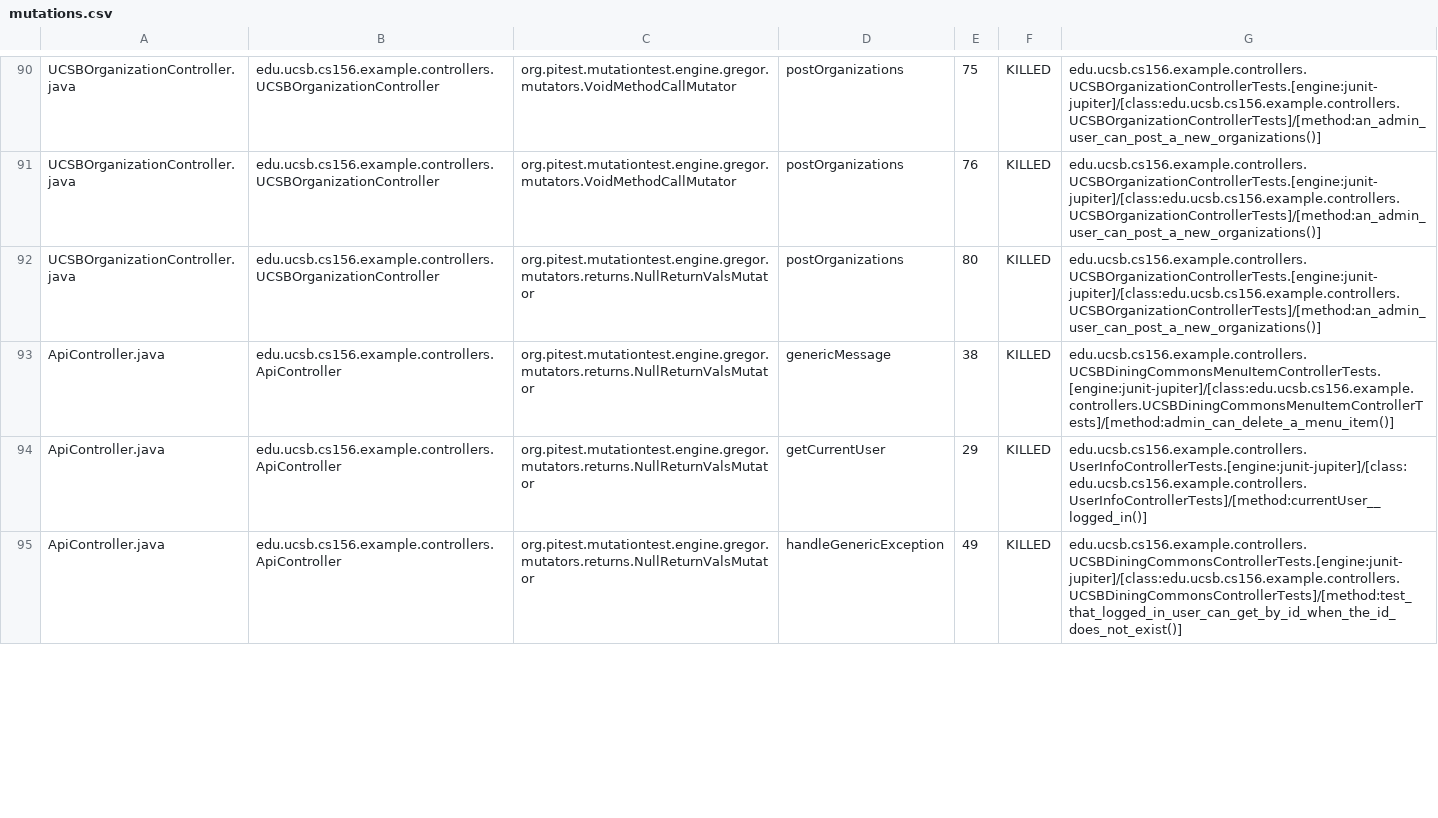
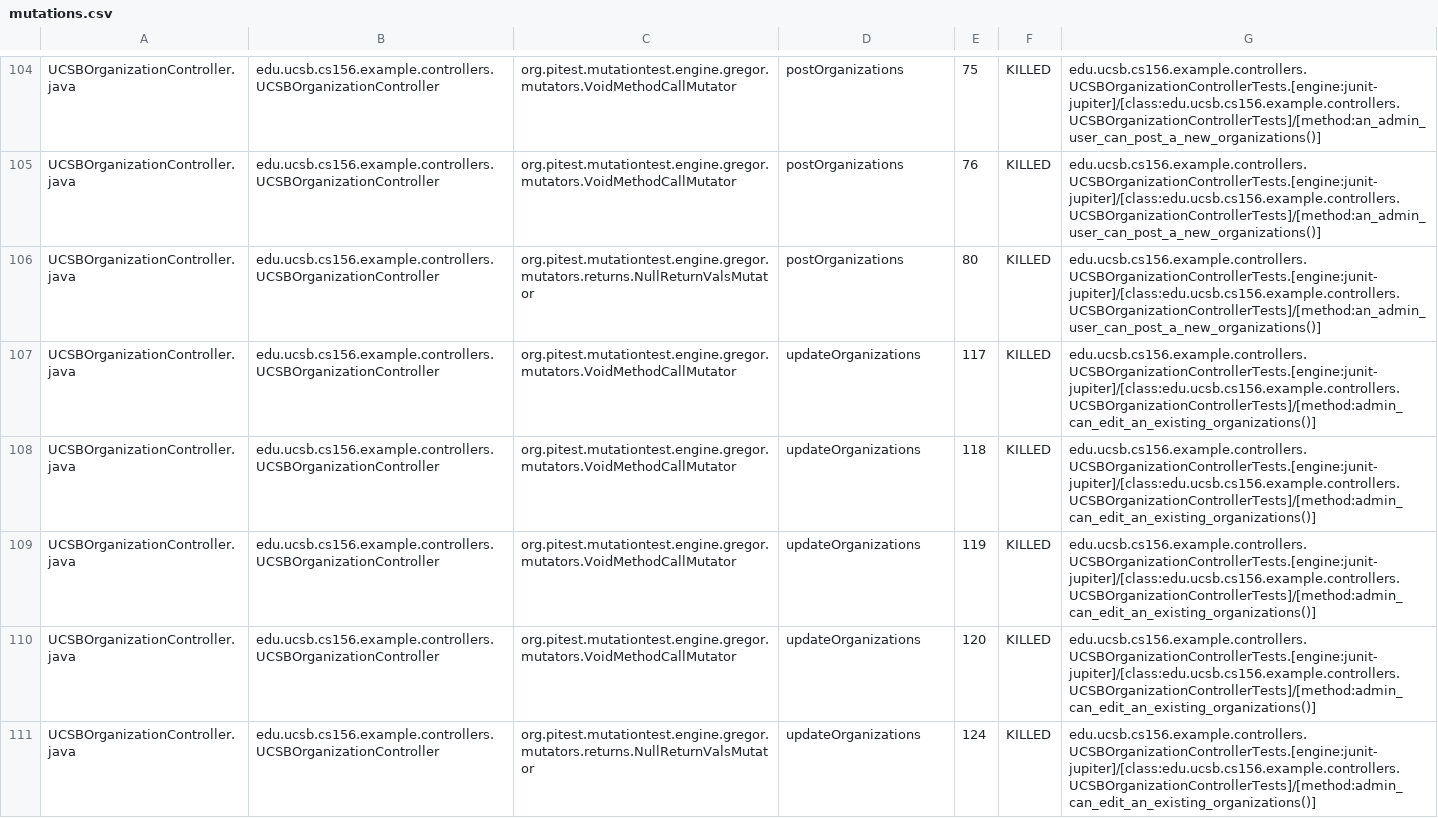
Before and after one commit to ucsb-cs156-f24/team01-f24-16, a CSV file: pitest/mutations.csv, drawn as a sheet; only a part is shown, gaps mark what is left out; the diff covers the shown part only.

Commit message:
Deploying to gh-pages from @ ucsb-cs156-f24/team01-f24-16@1dcbc7737abc2ba8707fbee113e05a770f49463e 🚀

```diff
--- a/pitest/mutations.csv
+++ b/pitest/mutations.csv
@@ -92,4 +106,6 @@ UCSBOrganizationController.java,edu.ucsb.cs156.example.controllers.UCSBOrganizat
 UCSBOrganizationController.java,edu.ucsb.cs156.example.controllers.UCSBOrganizationController,org.pitest.mutationtest.engine.gregor.mutators.returns.NullReturnValsMutator,postOrganizations,80,KILLED,edu.ucsb.cs156.example.controllers.UCSBOrganizationControllerTests.[engine:junit-jupiter]/[class:edu.ucsb.cs156.example.controllers.UCSBOrganizationControllerTests]/[method:an_admin_user_can_post_a_new_organizations()]
-ApiController.java,edu.ucsb.cs156.example.controllers.ApiController,org.pitest.mutationtest.engine.gregor.mutators.returns.NullReturnValsMutator,genericMessage,38,KILLED,edu.ucsb.cs156.example.controllers.UCSBDiningCommonsMenuItemControllerTests.[engine:junit-jupiter]/[class:edu.ucsb.cs156.example.controllers.UCSBDiningCommonsMenuItemControllerTests]/[method:admin_can_delete_a_menu_item()]
-ApiController.java,edu.ucsb.cs156.example.controllers.ApiController,org.pitest.mutationtest.engine.gregor.mutators.returns.NullReturnValsMutator,getCurrentUser,29,KILLED,edu.ucsb.cs156.example.controllers.UserInfoControllerTests.[engine:junit-jupiter]/[class:edu.ucsb.cs156.example.controllers.UserInfoControllerTests]/[method:currentUser__logged_in()]
-ApiController.java,edu.ucsb.cs156.example.controllers.ApiController,org.pitest.mutationtest.engine.gregor.mutators.returns.NullReturnValsMutator,handleGenericException,49,KILLED,edu.ucsb.cs156.example.controllers.UCSBDiningCommonsControllerTests.[engine:junit-jupiter]/[class:edu.ucsb.cs156.example.controllers.UCSBDiningCommonsControllerTests]/[method:test_that_logged_in_user_can_get_by_id_when_the_id_does_not_exist()]
+UCSBOrganizationController.java,edu.ucsb.cs156.example.controllers.UCSBOrganizationController,org.pitest.mutationtest.engine.gregor.mutators.VoidMethodCallMutator,updateOrganizations,117,KILLED,edu.ucsb.cs156.example.controllers.UCSBOrganizationControllerTests.[engine:junit-jupiter]/[class:edu.ucsb.cs156.example.controllers.UCSBOrganizationControllerTests]/[method:admin_can_edit_an_existing_organizations()]
+UCSBOrganizationController.java,edu.ucsb.cs156.example.controllers.UCSBOrganizationController,org.pitest.mutationtest.engine.gregor.mutators.VoidMethodCallMutator,updateOrganizations,118,KILLED,edu.ucsb.cs156.example.controllers.UCSBOrganizationControllerTests.[engine:junit-jupiter]/[class:edu.ucsb.cs156.example.controllers.UCSBOrganizationControllerTests]/[method:admin_can_edit_an_existing_organizations()]
+UCSBOrganizationController.java,edu.ucsb.cs156.example.controllers.UCSBOrganizationController,org.pitest.mutationtest.engine.gregor.mutators.VoidMethodCallMutator,updateOrganizations,119,KILLED,edu.ucsb.cs156.example.controllers.UCSBOrganizationControllerTests.[engine:junit-jupiter]/[class:edu.ucsb.cs156.example.controllers.UCSBOrganizationControllerTests]/[method:admin_can_edit_an_existing_organizations()]
+UCSBOrganizationController.java,edu.ucsb.cs156.example.controllers.UCSBOrganizationController,org.pitest.mutationtest.engine.gregor.mutators.VoidMethodCallMutator,updateOrganizations,120,KILLED,edu.ucsb.cs156.example.controllers.UCSBOrganizationControllerTests.[engine:junit-jupiter]/[class:edu.ucsb.cs156.example.controllers.UCSBOrganizationControllerTests]/[method:admin_can_edit_an_existing_organizations()]
+UCSBOrganizationController.java,edu.ucsb.cs156.example.controllers.UCSBOrganizationController,org.pitest.mutationtest.engine.gregor.mutators.returns.NullReturnValsMutator,updateOrganizations,124,KILLED,edu.ucsb.cs156.example.controllers.UCSBOrganizationControllerTests.[engine:junit-jupiter]/[class:edu.ucsb.cs156.example.controllers.UCSBOrganizationControllerTests]/[method:admin_can_edit_an_existing_organizations()]
```
Also changed, not shown: 6 added rows and 54 moved rows elsewhere in this file, 16 other files.
